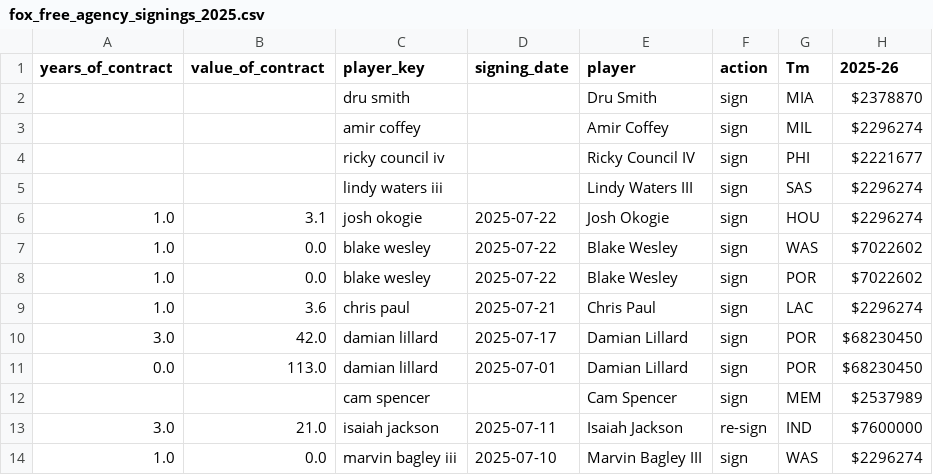
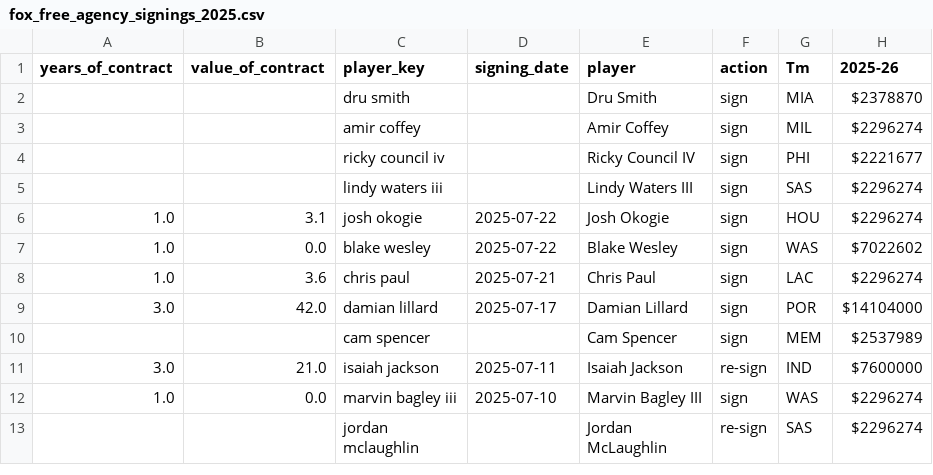
Before and after one commit to teoPazera/nba_players_sentiment, a CSV file: data/player_data/fox_free_agency_signings_2025.csv, drawn as a sheet; only a part is shown; the shorter side is filled out with more unchanged rows.

```diff
--- a/data/player_data/fox_free_agency_signings_2025.csv
+++ b/data/player_data/fox_free_agency_signings_2025.csv
@@ -7,6 +7,4 @@ years_of_contract,value_of_contract,player_key,signing_date,player,action,Tm,202
 1.0,0.0,blake wesley,2025-07-22,Blake Wesley,sign,WAS,$7022602
-1.0,0.0,blake wesley,2025-07-22,Blake Wesley,sign,POR,$7022602
 1.0,3.6,chris paul,2025-07-21,Chris Paul,sign,LAC,$2296274
-3.0,42.0,damian lillard,2025-07-17,Damian Lillard,sign,POR,$68230450
-0.0,113.0,damian lillard,2025-07-01,Damian Lillard,sign,POR,$68230450
+3.0,42.0,damian lillard,2025-07-17,Damian Lillard,sign,POR,$14104000
 ,,cam spencer,,Cam Spencer,sign,MEM,$2537989
```
Also changed, not shown: 38 other files.
